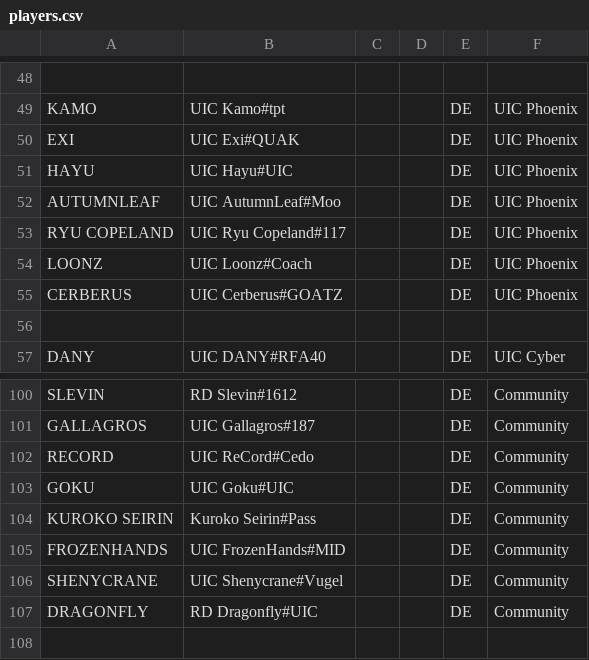
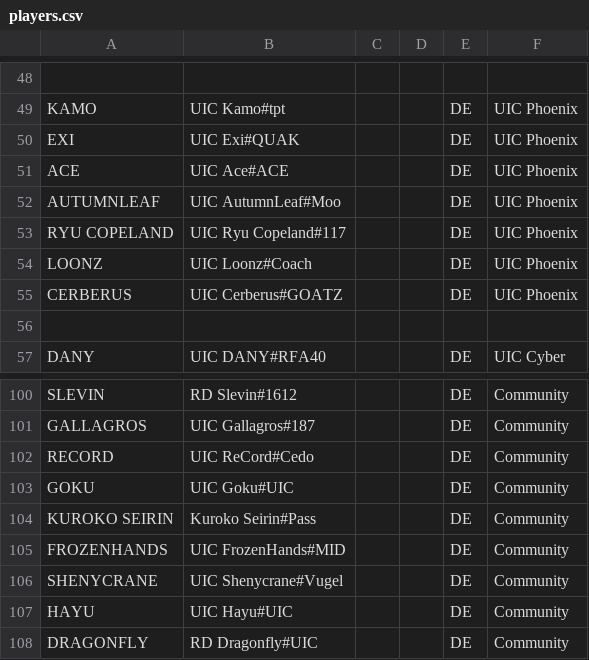
Before and after one commit to UICMaster/UIC_ANALYSIS_FRONTEND, a CSV file: data/players.csv, drawn as a sheet; only a part is shown, gaps mark what is left out.

```diff
--- a/data/players.csv
+++ b/data/players.csv
@@ -50,3 +50,3 @@ KAMO,UIC Kamo#tpt,,,DE,UIC Phoenix
 EXI,UIC Exi#QUAK,,,DE,UIC Phoenix
-HAYU,UIC Hayu#UIC,,,DE,UIC Phoenix
+ACE,UIC Ace#ACE,,,DE,UIC Phoenix
 AUTUMNLEAF,UIC AutumnLeaf#Moo,,,DE,UIC Phoenix
@@ -106,2 +106,3 @@ FROZENHANDS,UIC FrozenHands#MID,,,DE,Community
 SHENYCRANE,UIC Shenycrane#Vugel,,,DE,Community
+HAYU,UIC Hayu#UIC,,,DE,Community
 DRAGONFLY,RD Dragonfly#UIC,,,DE,Community
```
